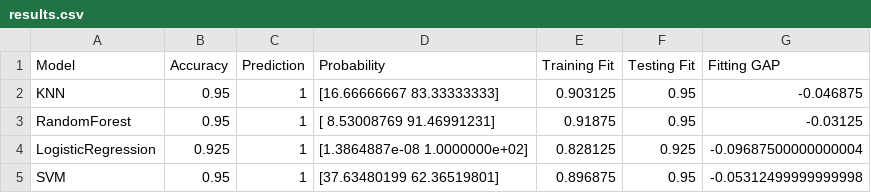
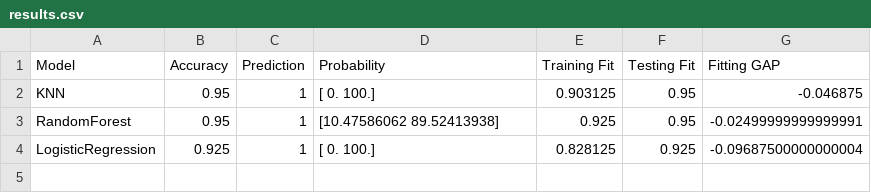
Before and after one commit to albertoCattabriga/DataScience_project, a CSV file: Output/results.csv, drawn as a sheet.

```diff
--- a/Output/results.csv
+++ b/Output/results.csv
@@ -1,5 +1,4 @@
 Model,Accuracy,Prediction,Probability,Training Fit,Testing Fit,Fitting GAP
-KNN,0.95,1,[16.66666667 83.33333333],0.903125,0.95,-0.046875
-RandomForest,0.95,1,[ 8.53008769 91.46991231],0.91875,0.95,-0.03125
-LogisticRegression,0.925,1,[1.3864887e-08 1.0000000e+02],0.828125,0.925,-0.09687500000000004
-SVM,0.95,1,[37.63480199 62.36519801],0.896875,0.95,-0.05312499999999998
+KNN,0.95,1,[  0. 100.],0.903125,0.95,-0.046875
+RandomForest,0.95,1,[10.47586062 89.52413938],0.925,0.95,-0.02499999999999991
+LogisticRegression,0.925,1,[  0. 100.],0.828125,0.925,-0.09687500000000004
```
Also changed, not shown: 2 other files.
